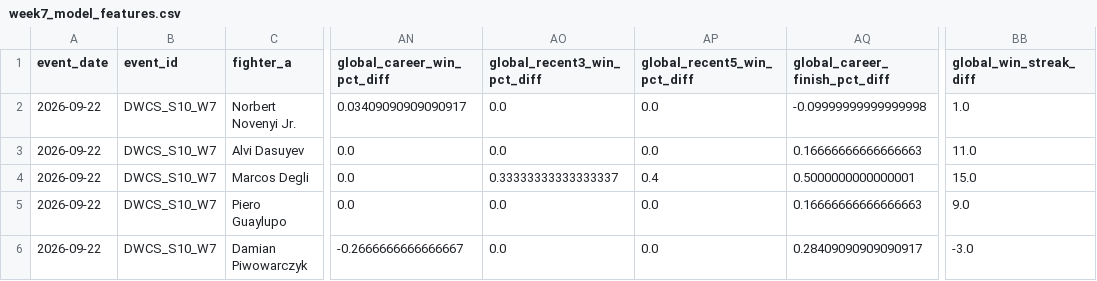
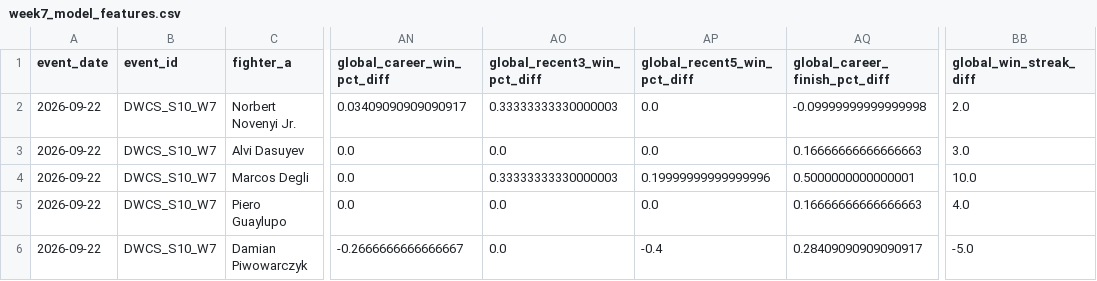
Before and after one commit to kylewish19/wshl-x-dwcs-model, a CSV file: data/current/week7_model_features.csv, drawn as a sheet; only a part is shown, gaps mark what is left out; the diff names each change by its address in the sheet, - before the commit and + after, or states it on an @@ line.

```diff
--- a/data/current/week7_model_features.csv
+++ b/data/current/week7_model_features.csv
-AO2 (global_recent3_win_pct_diff): 0.0
+AO2 (global_recent3_win_pct_diff): 0.33333333330000003
-BB2 (global_win_streak_diff): 1.0
+BB2 (global_win_streak_diff): 2.0
-BB3 (global_win_streak_diff): 11.0
+BB3 (global_win_streak_diff): 3.0
-AO4 (global_recent3_win_pct_diff): 0.33333333333333337
+AO4 (global_recent3_win_pct_diff): 0.33333333330000003
-AP4 (global_recent5_win_pct_diff): 0.4
+AP4 (global_recent5_win_pct_diff): 0.19999999999999996
-BB4 (global_win_streak_diff): 15.0
+BB4 (global_win_streak_diff): 10.0
-BB5 (global_win_streak_diff): 9.0
+BB5 (global_win_streak_diff): 4.0
-AP6 (global_recent5_win_pct_diff): 0.0
+AP6 (global_recent5_win_pct_diff): -0.4
-BB6 (global_win_streak_diff): -3.0
+BB6 (global_win_streak_diff): -5.0
```
Also changed, not shown: data/current/week7_fighter_snapshots.csv.
